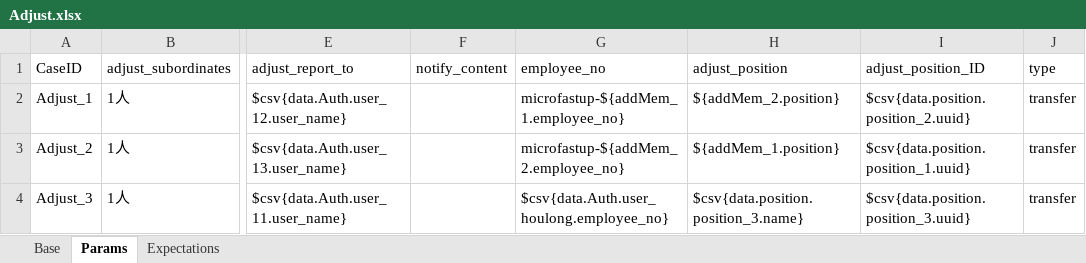
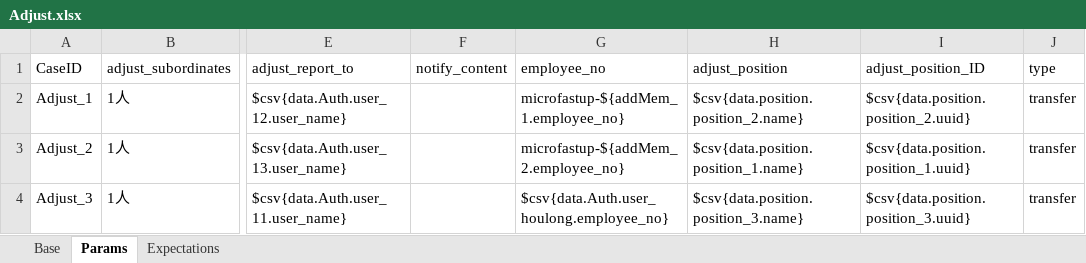
Before and after one commit to GuchenLanyue/QiFeiApi, an Excel workbook: sources/case/Adjust.xlsx, sheet Params, drawn as a sheet; only a part is shown, gaps mark what is left out; values as stored, in another font and other column widths than the file's, no borders; the diff names each change by its address in the sheet, - before the commit and + after, or states it on an @@ line.

```diff
--- a/sources/case/Adjust.xlsx (sheet Params)
+++ b/sources/case/Adjust.xlsx (sheet Params)
-H2 (adjust_position): ${addMem_2.position}
+H2 (adjust_position): $csv{data.position.position_2.name}
-H3 (adjust_position): ${addMem_1.position}
+H3 (adjust_position): $csv{data.position.position_1.name}
```
Also changed, not shown: sources/case/ContractRequest.xlsx, sources/case/Formal.xlsx, 8 other files.
